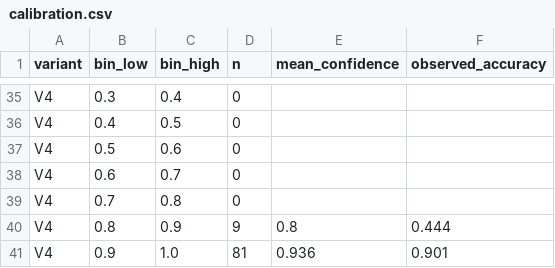
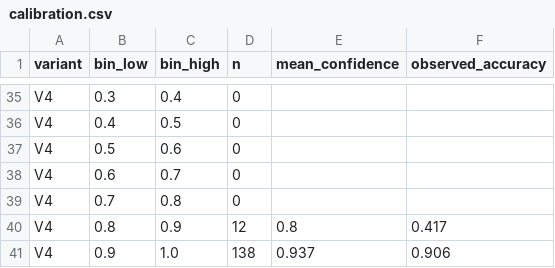
Before and after one commit to A28-2001/yardstick, a CSV file: results/calibration.csv, drawn as a sheet; only a part is shown, gaps mark what is left out.

```diff
--- a/results/calibration.csv
+++ b/results/calibration.csv
@@ -39,3 +39,3 @@ V4,0.6,0.7,0,,
 V4,0.7,0.8,0,,
-V4,0.8,0.9,9,0.8,0.444
-V4,0.9,1.0,81,0.936,0.901
+V4,0.8,0.9,12,0.8,0.417
+V4,0.9,1.0,138,0.937,0.906
```
Also changed, not shown: results/accuracy_by_variant_tier.csv, results/error_taxonomy.csv, 7 other files.
